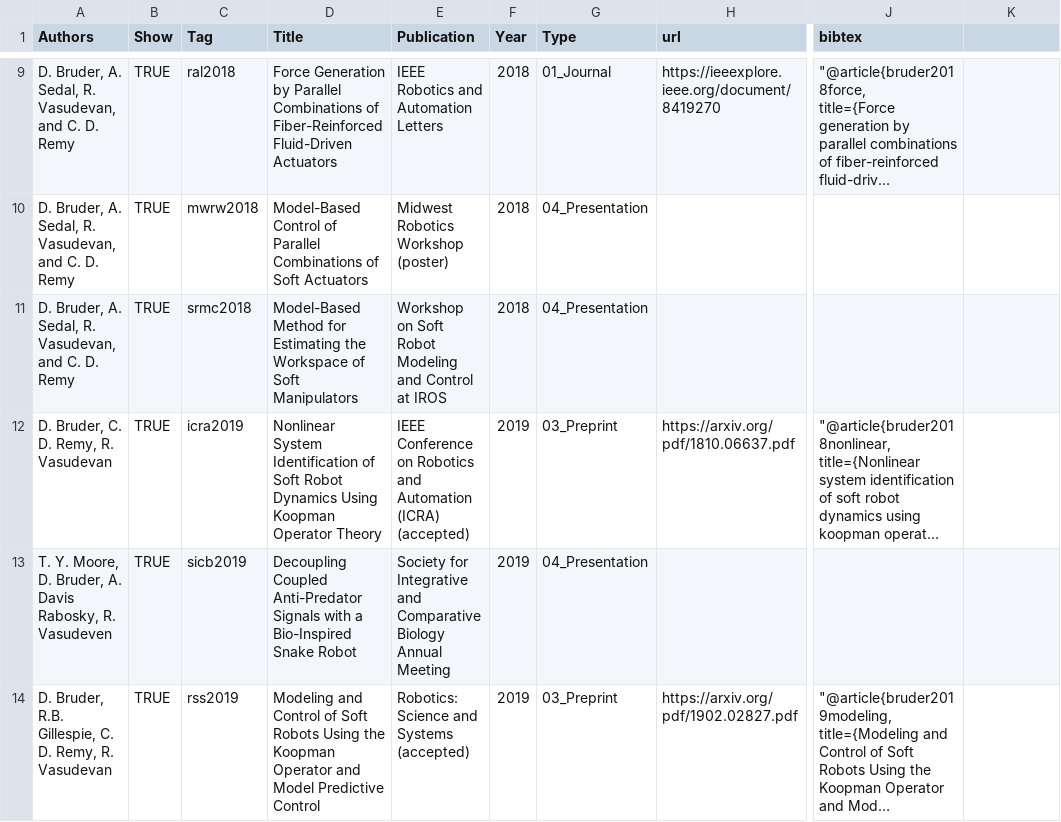
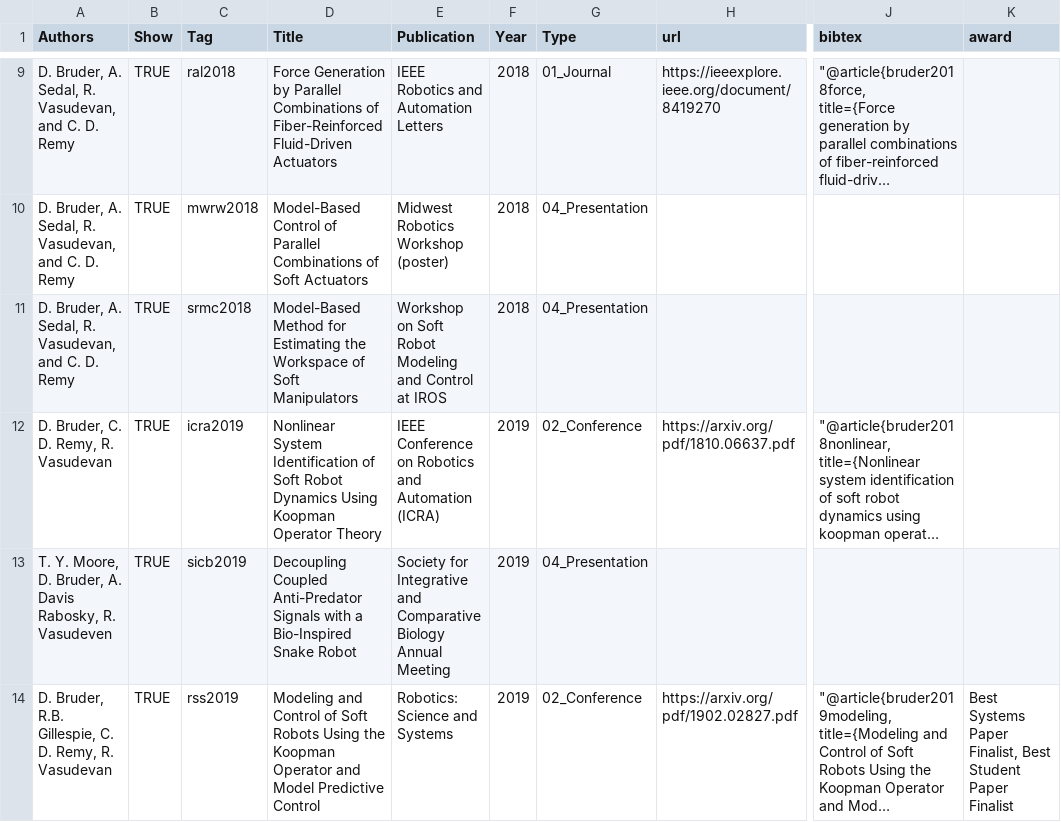
Before and after one commit to bruderd/danielbruder, a CSV file: _data/publications.csv, drawn as a sheet; only a part is shown, gaps mark what is left out; long unchanged cells end in …; the diff names each change by its address in the sheet, - before the commit and + after, or states it on an @@ line.

```diff
--- a/_data/publications.csv
+++ b/_data/publications.csv
-K1: (empty)
+K1: award
-E12 (Publication): …Automation (ICRA) (accepted)
+E12 (Publication): …Automation (ICRA)
-G12 (Type): 03_Preprint
+G12 (Type): 02_Conference
-E14 (Publication): Robotics: Science and Systems (accepted)
+E14 (Publication): Robotics: Science and Systems
-G14 (Type): 03_Preprint
+G14 (Type): 02_Conference
-K14 (award): (empty)
+K14 (award): Best Systems Paper Finalist, Best Student Paper Finalist
```
Also changed, not shown: _data/media.csv, 4 other files.
